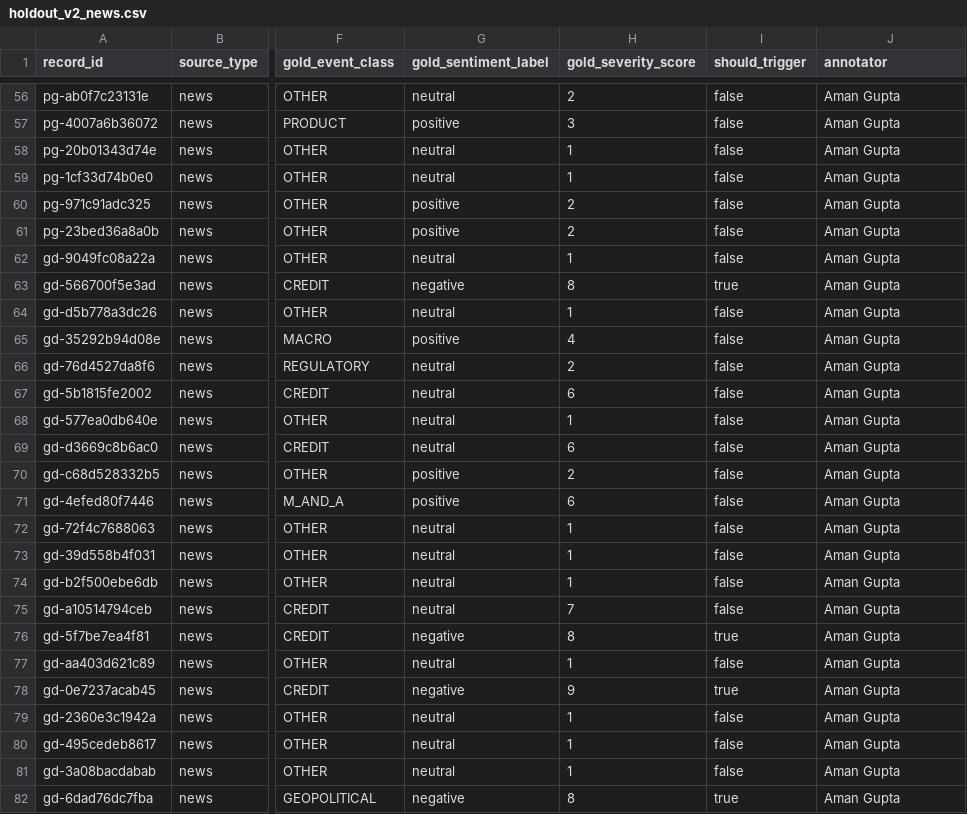
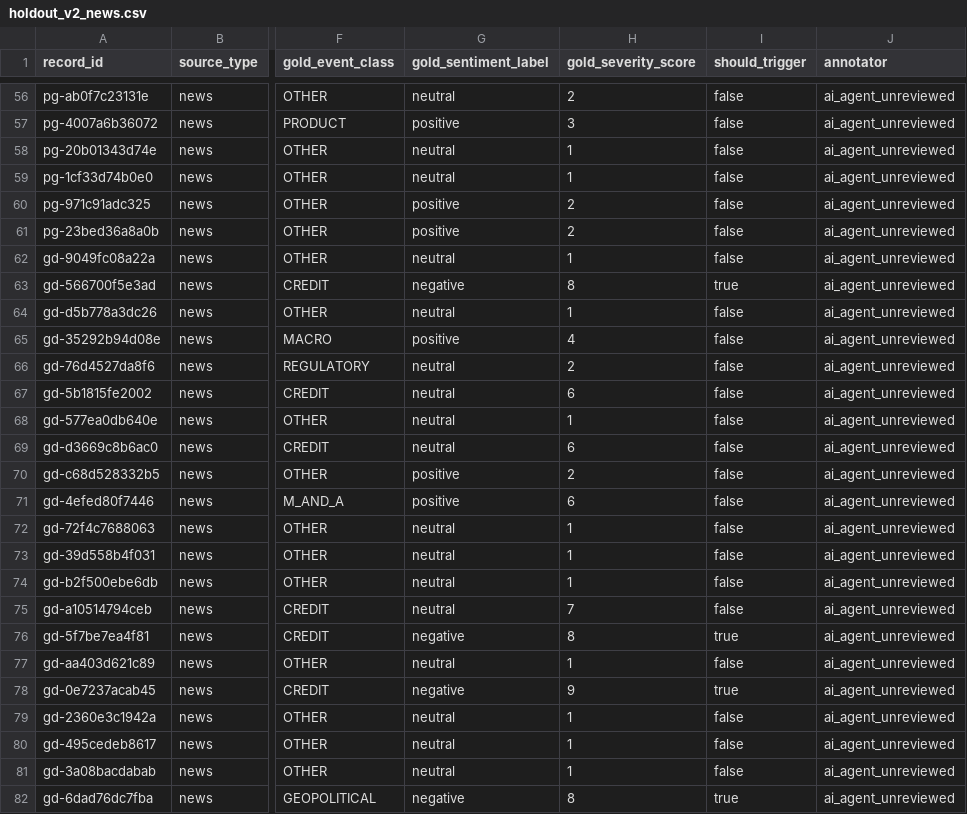
Before and after one commit to amaannn08/iit-kharagpur-aman-gupta-hackathon, a CSV file: data/eval/holdout_v2_news.csv, drawn as a sheet; only a part is shown, gaps mark what is left out; the diff covers the shown part only; the diff names each change by its address in the sheet, - before the commit and + after, or states it on an @@ line.

Commit message:
fix(eval): disclose AI-generated holdout labels; drop the unmeasured kappa
The 120-row holdout labels were written in one pass by an AI agent, not by a person.
The annotator column, manifest, provenance file and metrics now say so. Agreement was
hardcoded to 1.0 and the CLI compared a sample with itself; kappa is now only reported
from a genuine second labeling pass. FROZEN.txt hashes the LF file git stores, so the
hash reproduces from a clone. The hand-written 'Changes since v3' table (baseline
values not in any committed metrics.json) is gone with the regenerated report.

```diff
--- a/data/eval/holdout_v2_news.csv
+++ b/data/eval/holdout_v2_news.csv
-J56:J82 (annotator): Aman Gupta
+J56:J82 (annotator): ai_agent_unreviewed
```
Also changed, not shown: 93 edited cells elsewhere in this file, 10 other files.
